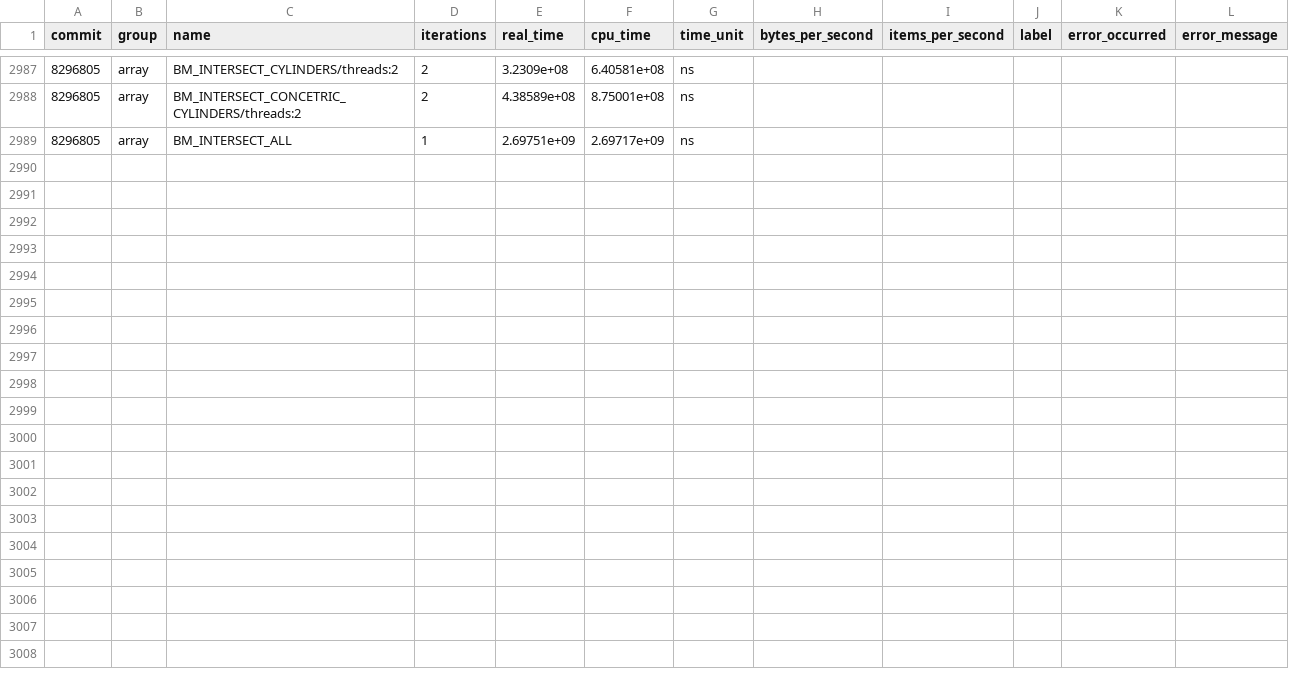
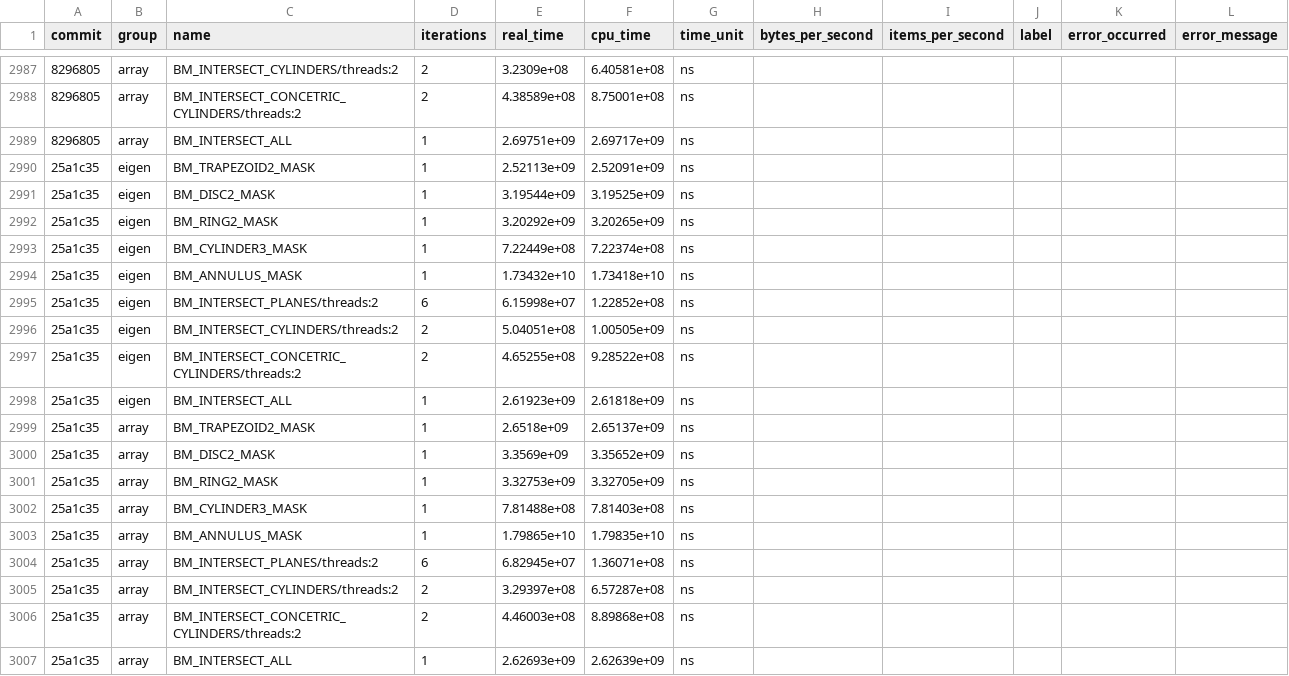
Before and after one commit to acts-project/detray, a CSV file: archive/benchmarks/benchmarks_history.csv, drawn as a sheet; only a part is shown, gaps mark what is left out; the diff names each change by its address in the sheet, - before the commit and + after, or states it on an @@ line.

```diff
--- a/archive/benchmarks/benchmarks_history.csv
+++ b/archive/benchmarks/benchmarks_history.csv
+row 2990: 25a1c35 | eigen | BM_TRAPEZOID2_MASK | 1 | 2.52113e+09 | 2.52091e+09 | ns
+row 2991: 25a1c35 | eigen | BM_DISC2_MASK | 1 | 3.19544e+09 | 3.19525e+09 | ns
+row 2992: 25a1c35 | eigen | BM_RING2_MASK | 1 | 3.20292e+09 | 3.20265e+09 | ns
+row 2993: 25a1c35 | eigen | BM_CYLINDER3_MASK | 1 | 7.22449e+08 | 7.22374e+08 | ns
+row 2994: 25a1c35 | eigen | BM_ANNULUS_MASK | 1 | 1.73432e+10 | 1.73418e+10 | ns
+row 2995: 25a1c35 | eigen | BM_INTERSECT_PLANES/threads:2 | 6 | 6.15998e+07 | 1.22852e+08 | ns
+row 2996: 25a1c35 | eigen | BM_INTERSECT_CYLINDERS/threads:2 | 2 | 5.04051e+08 | 1.00505e+09 | ns
+row 2997: 25a1c35 | eigen | BM_INTERSECT_CONCETRIC_CYLINDERS/threads:2 | 2 | 4.65255e+08 | 9.28522e+08 | ns
+row 2998: 25a1c35 | eigen | BM_INTERSECT_ALL | 1 | 2.61923e+09 | 2.61818e+09 | ns
+row 2999: 25a1c35 | array | BM_TRAPEZOID2_MASK | 1 | 2.6518e+09 | 2.65137e+09 | ns
+row 3000: 25a1c35 | array | BM_DISC2_MASK | 1 | 3.3569e+09 | 3.35652e+09 | ns
+row 3001: 25a1c35 | array | BM_RING2_MASK | 1 | 3.32753e+09 | 3.32705e+09 | ns
+row 3002: 25a1c35 | array | BM_CYLINDER3_MASK | 1 | 7.81488e+08 | 7.81403e+08 | ns
+row 3003: 25a1c35 | array | BM_ANNULUS_MASK | 1 | 1.79865e+10 | 1.79835e+10 | ns
+row 3004: 25a1c35 | array | BM_INTERSECT_PLANES/threads:2 | 6 | 6.82945e+07 | 1.36071e+08 | ns
+row 3005: 25a1c35 | array | BM_INTERSECT_CYLINDERS/threads:2 | 2 | 3.29397e+08 | 6.57287e+08 | ns
+row 3006: 25a1c35 | array | BM_INTERSECT_CONCETRIC_CYLINDERS/threads:2 | 2 | 4.46003e+08 | 8.89868e+08 | ns
+row 3007: 25a1c35 | array | BM_INTERSECT_ALL | 1 | 2.62693e+09 | 2.62639e+09 | ns
```
Also changed, not shown: 4 other files.
